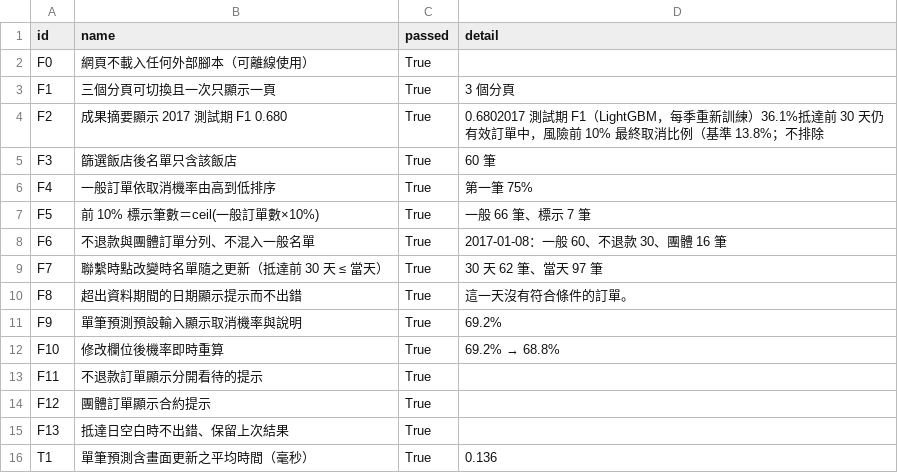
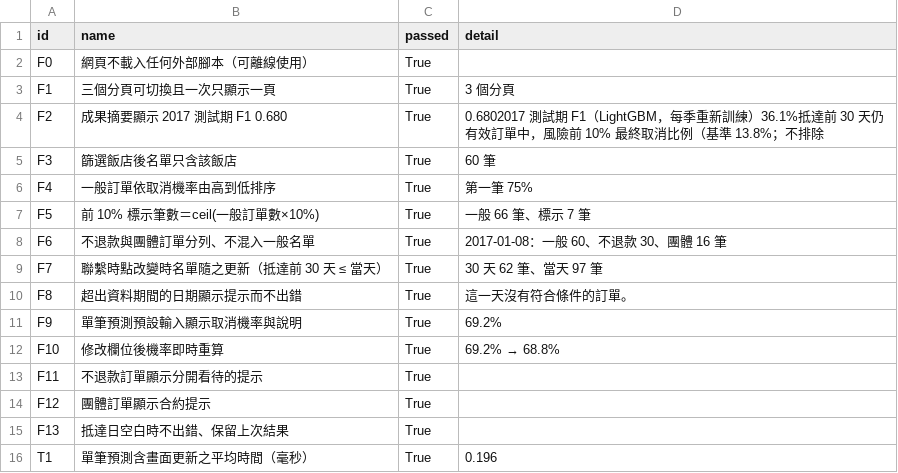
Before and after one commit to qawszx992016910/hotel-cancellation-prediction, a CSV file: results/final/demo_functional_test.csv, drawn as a sheet.

Commit message:
Demo usability: main fields, how-to, Chinese labels

```diff
--- a/results/final/demo_functional_test.csv
+++ b/results/final/demo_functional_test.csv
@@ -15,2 +15,2 @@ F12,團體訂單顯示合約提示,True,
 F13,抵達日空白時不出錯、保留上次結果,True,
-T1,單筆預測含畫面更新之平均時間（毫秒）,True,0.136
+T1,單筆預測含畫面更新之平均時間（毫秒）,True,0.196
```
Also changed, not shown: 7 other files.
